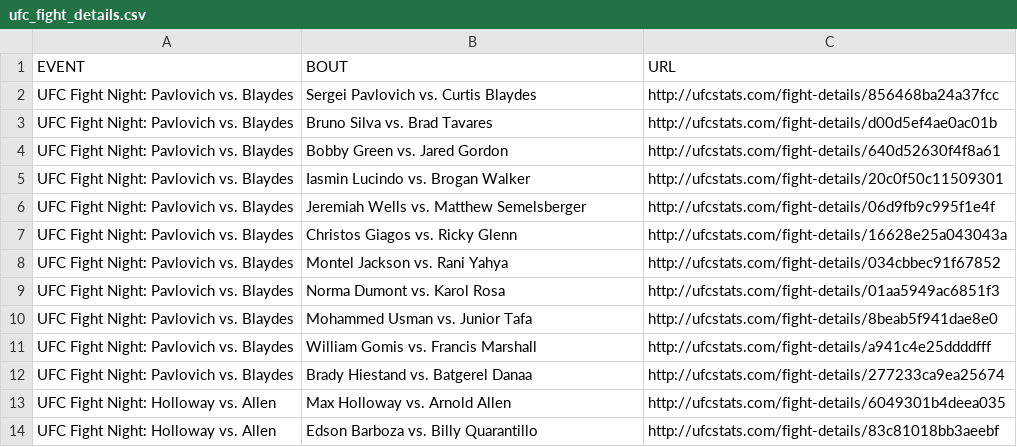
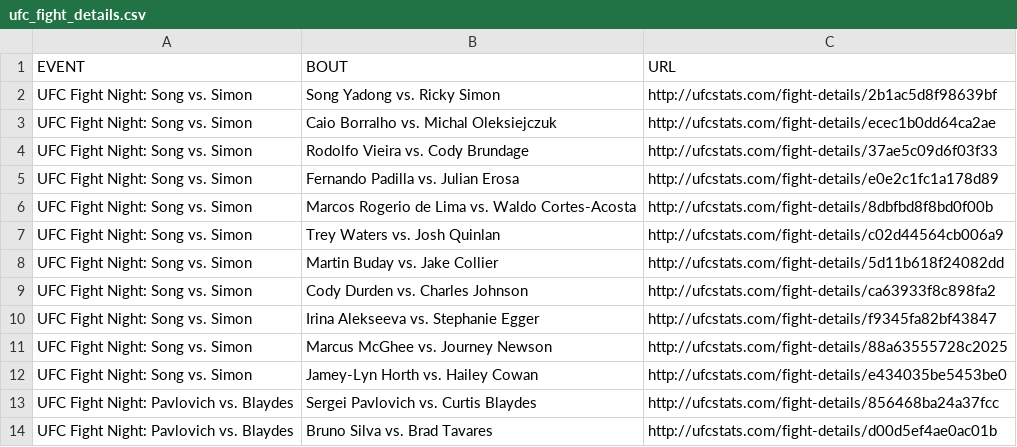
Before and after one commit to YashD5291/UFC-Stats-Scrap, a CSV file: ufc_fight_details.csv, drawn as a sheet; only a part is shown; the shorter side is filled out with more unchanged rows; the diff names each change by its address in the sheet, - before the commit and + after, or states it on an @@ line.

Commit message:
2023-04-30 data refresh

```diff
--- a/ufc_fight_details.csv
+++ b/ufc_fight_details.csv
+row 2: UFC Fight Night: Song vs. Simon | Song Yadong vs. Ricky Simon | http://ufcstats.com/fight-details/2b1ac5d8f98639bf
+row 3: UFC Fight Night: Song vs. Simon | Caio Borralho vs. Michal Oleksiejczuk | http://ufcstats.com/fight-details/ecec1b0dd64ca2ae
+row 4: UFC Fight Night: Song vs. Simon | Rodolfo Vieira vs. Cody Brundage | http://ufcstats.com/fight-details/37ae5c09d6f03f33
+row 5: UFC Fight Night: Song vs. Simon | Fernando Padilla vs. Julian Erosa | http://ufcstats.com/fight-details/e0e2c1fc1a178d89
+row 6: UFC Fight Night: Song vs. Simon | Marcos Rogerio de Lima vs. Waldo Cortes-Acosta | http://ufcstats.com/fight-details/8dbfbd8f8bd0f00b
+row 7: UFC Fight Night: Song vs. Simon | Trey Waters vs. Josh Quinlan | http://ufcstats.com/fight-details/c02d44564cb006a9
+row 8: UFC Fight Night: Song vs. Simon | Martin Buday vs. Jake Collier | http://ufcstats.com/fight-details/5d11b618f24082dd
+row 9: UFC Fight Night: Song vs. Simon | Cody Durden vs. Charles Johnson | http://ufcstats.com/fight-details/ca63933f8c898fa2
+row 10: UFC Fight Night: Song vs. Simon | Irina Alekseeva vs. Stephanie Egger | http://ufcstats.com/fight-details/f9345fa82bf43847
+row 11: UFC Fight Night: Song vs. Simon | Marcus McGhee vs. Journey Newson | http://ufcstats.com/fight-details/88a63555728c2025
+row 12: UFC Fight Night: Song vs. Simon | Jamey-Lyn Horth vs. Hailey Cowan | http://ufcstats.com/fight-details/e434035be5453be0
```
Also changed, not shown: ufc_event_details.csv, 1 other file.
